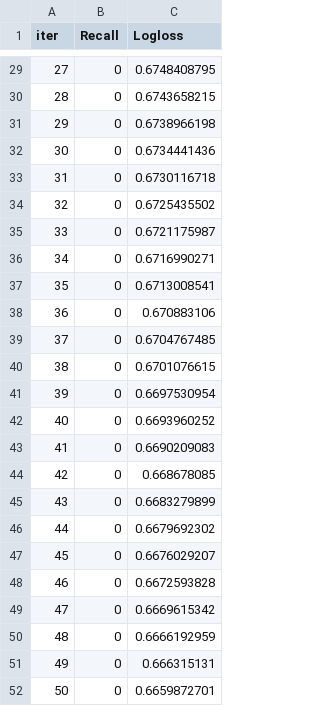
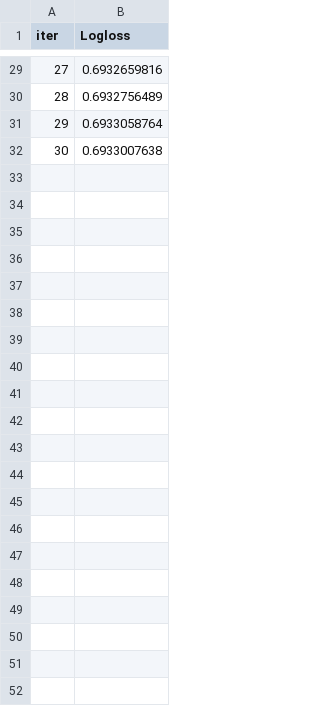
Before and after one commit to azarovdimka/Data_Science, a TSV file: Machine_Learning/catboost_info/test_error.tsv, drawn as a sheet; only a part is shown, gaps mark what is left out; removed rows and columns are numbered as before the commit, all else as after; the diff covers the shown part only; the diff names each change by its address in the sheet, - before the commit and + after, or states it on an @@ line.

```diff
--- a/Machine_Learning/catboost_info/test_error.tsv
+++ b/Machine_Learning/catboost_info/test_error.tsv
-column B (Recall), rows 29-32: all 0
-B29 (Logloss): 0.6748408795
+B29 (Logloss): 0.6932659816
-B30 (Logloss): 0.6743658215
+B30 (Logloss): 0.6932756489
-B31 (Logloss): 0.6738966198
+B31 (Logloss): 0.6933058764
-B32 (Logloss): 0.6734441436
+B32 (Logloss): 0.6933007638
-row 33: 31 | 0 | 0.6730116718
-row 34: 32 | 0 | 0.6725435502
-row 35: 33 | 0 | 0.6721175987
-row 36: 34 | 0 | 0.6716990271
-row 37: 35 | 0 | 0.6713008541
-row 38: 36 | 0 | 0.670883106
-row 39: 37 | 0 | 0.6704767485
-row 40: 38 | 0 | 0.6701076615
-row 41: 39 | 0 | 0.6697530954
-row 42: 40 | 0 | 0.6693960252
-row 43: 41 | 0 | 0.6690209083
-row 44: 42 | 0 | 0.668678085
-row 45: 43 | 0 | 0.6683279899
-row 46: 44 | 0 | 0.6679692302
-row 47: 45 | 0 | 0.6676029207
-row 48: 46 | 0 | 0.6672593828
-row 49: 47 | 0 | 0.6669615342
-row 50: 48 | 0 | 0.6666192959
-row 51: 49 | 0 | 0.666315131
-row 52: 50 | 0 | 0.6659872701
```
Also changed, not shown: 27 edited cells elsewhere in this file, Machine_Learning/catboost_info/learn_error.tsv, Machine_Learning/catboost_info/time_left.tsv, 6 other files.
